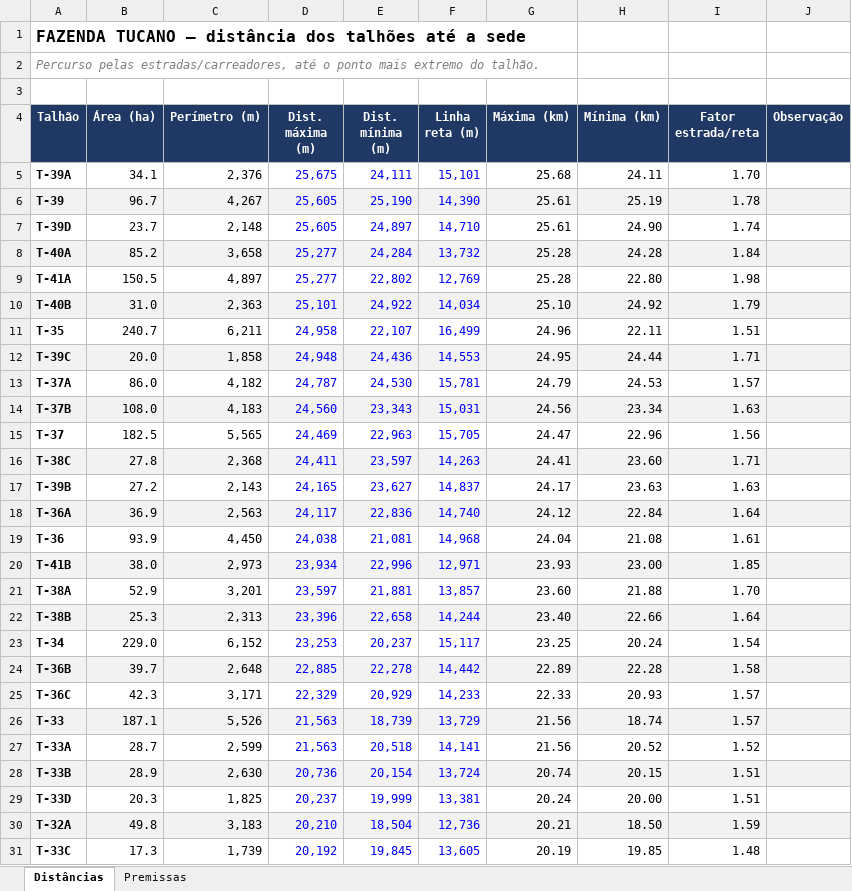
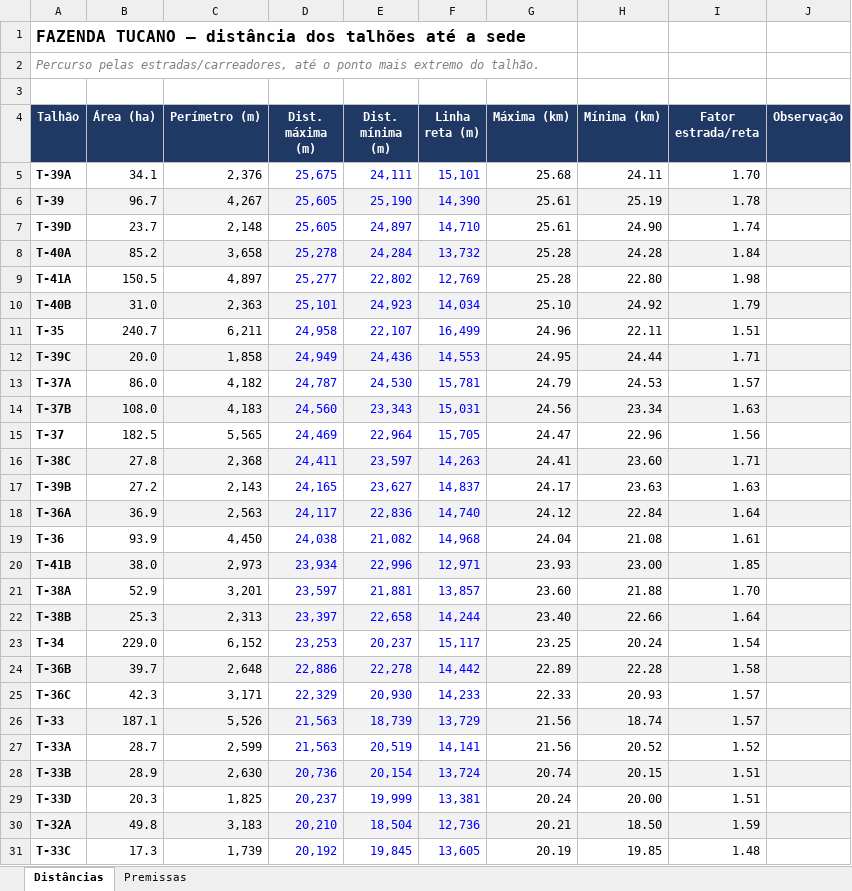
Before and after one commit to max-vilela/talhao, an Excel workbook: FAZENDA_TUCANO_distancias.xlsx, sheet Distâncias, drawn as a sheet; only a part is shown; values as stored, in another font and other column widths than the file's, no borders; the diff covers the shown part only; the diff names each change by its address in the sheet, - before the commit and + after, or states it on an @@ line.

Commit message:
Recalcula com ligação de estradas que se tocam no meio do traçado
Vias rurais que nascem coladas na lateral de outra sem cruzar por cima —
tolerância pequena (15m), só onde realmente se tocam. Impacto menor que as
correções anteriores (maioria dos gaps grandes já resolvida); maior queda
foi T-19 na Promissão. Detalhes no commit correspondente em
talhoes-distancias.

```diff
--- a/FAZENDA_TUCANO_distancias.xlsx (sheet Distâncias)
+++ b/FAZENDA_TUCANO_distancias.xlsx (sheet Distâncias)
-D8 (Dist. máxima (m)): 25,277
+D8 (Dist. máxima (m)): 25,278
-E10 (Dist. mínima (m)): 24,922
+E10 (Dist. mínima (m)): 24,923
-D12 (Dist. máxima (m)): 24,948
+D12 (Dist. máxima (m)): 24,949
-E15 (Dist. mínima (m)): 22,963
+E15 (Dist. mínima (m)): 22,964
-E19 (Dist. mínima (m)): 21,081
+E19 (Dist. mínima (m)): 21,082
-D22 (Dist. máxima (m)): 23,396
+D22 (Dist. máxima (m)): 23,397
-D24 (Dist. máxima (m)): 22,885
+D24 (Dist. máxima (m)): 22,886
-E25 (Dist. mínima (m)): 20,929
+E25 (Dist. mínima (m)): 20,930
-E27 (Dist. mínima (m)): 20,518
+E27 (Dist. mínima (m)): 20,519
```
Also changed, not shown: 24 edited cells elsewhere in this sheet, FAZENDA_GALHEIRO_distancias.xlsx, FAZENDA_JAVA_distancias.xlsx, 17 other files.
